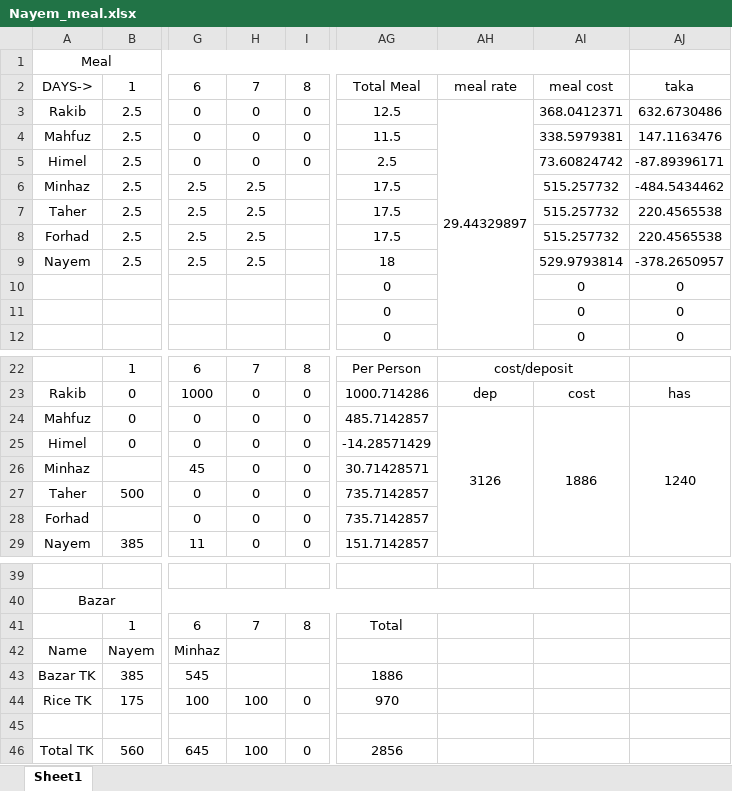
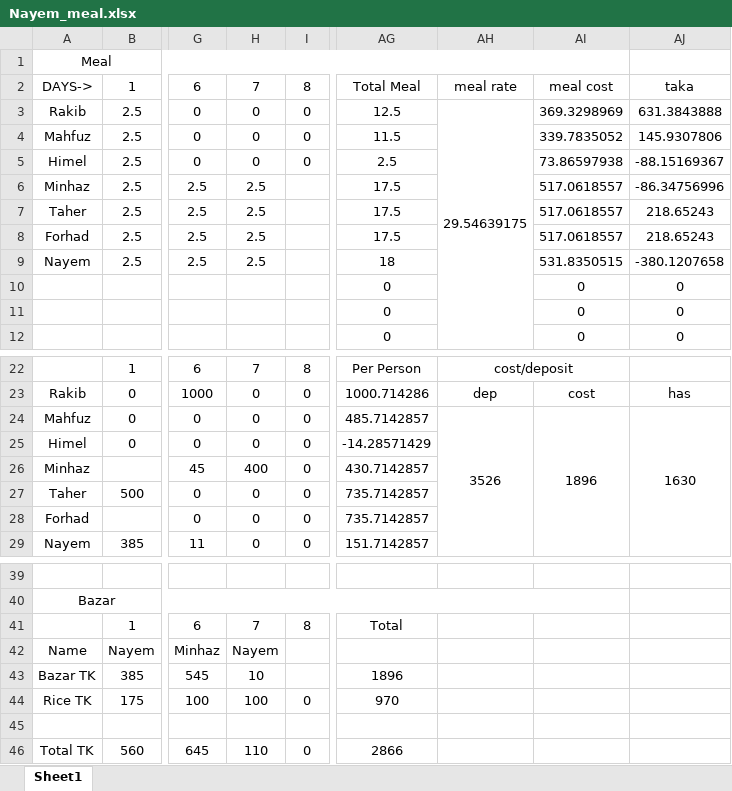
Before and after one commit to Nayem73/git_misc, an Excel workbook: Nayem_meal.xlsx, sheet Sheet1, drawn as a sheet; only a part is shown, gaps mark what is left out; values as stored, in another font and other column widths than the file's, no borders; the diff names each change by its address in the sheet, - before the commit and + after, or states it on an @@ line.

Commit message:
Minhaz +400, vim -10

```diff
--- a/Nayem_meal.xlsx (sheet Sheet1)
+++ b/Nayem_meal.xlsx (sheet Sheet1)
-AH3: 29.44329897
+AH3: 29.54639175
-AI3: 368.0412371
+AI3: 369.3298969
-AJ3: 632.6730486
+AJ3: 631.3843888
-AI4: 338.5979381
+AI4: 339.7835052
-AJ4: 147.1163476
+AJ4: 145.9307806
-AI5: 73.60824742
+AI5: 73.86597938
-AJ5: -87.89396171
+AJ5: -88.15169367
-AI6:AI8: 515.257732
+AI6:AI8: 517.0618557
-AJ6: -484.5434462
+AJ6: -86.34756996
-AJ7:AJ8: 220.4565538
+AJ7:AJ8: 218.65243
-AI9: 529.9793814
+AI9: 531.8350515
-AJ9: -378.2650957
+AJ9: -380.1207658
-AH24: 3126
+AH24: 3526
-AI24: 1886
+AI24: 1896
-AJ24: 1240
+AJ24: 1630
-H26: 0
+H26: 400
-AG26: 30.71428571
+AG26: 430.7142857
-H42: (empty)
+H42: Nayem
-H43: (empty)
+H43: 10
-AG43: 1886
+AG43: 1896
-H46: 100
+H46: 110
-AG46: 2856
+AG46: 2866
```
